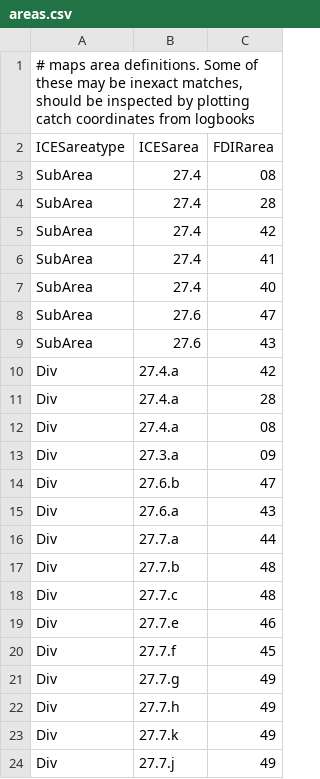
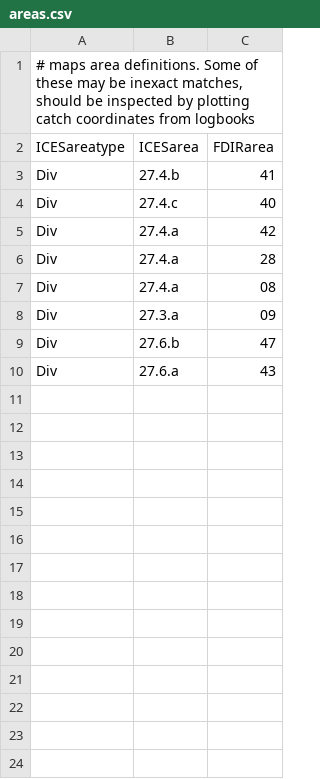
Before and after one commit to Sea2Data/FDAtools, a CSV file: intercatch/wgcse_2020/data/areas.csv, drawn as a sheet.

```diff
--- a/intercatch/wgcse_2020/data/areas.csv
+++ b/intercatch/wgcse_2020/data/areas.csv
@@ -2,9 +2,4 @@
 ICESareatype	ICESarea	FDIRarea
-SubArea	27.4	08
-SubArea	27.4	28
-SubArea	27.4	42
-SubArea	27.4	41
-SubArea	27.4	40
-SubArea	27.6	47
-SubArea	27.6	43
+Div	27.4.b	41
+Div	27.4.c	40
 Div	27.4.a	42
@@ -15,10 +10 @@ Div	27.6.b	47
 Div	27.6.a	43
-Div	27.7.a	44
-Div	27.7.b	48
-Div	27.7.c	48
-Div	27.7.e	46
-Div	27.7.f	45
-Div	27.7.g	49
-Div	27.7.h	49
-Div	27.7.k	49
-Div	27.7.j	49
```
Also changed, not shown: intercatch/wgcse_2020/data/assembly.csv, intercatch/wgcse_2020/data/fleet.csv, 4 other files.
